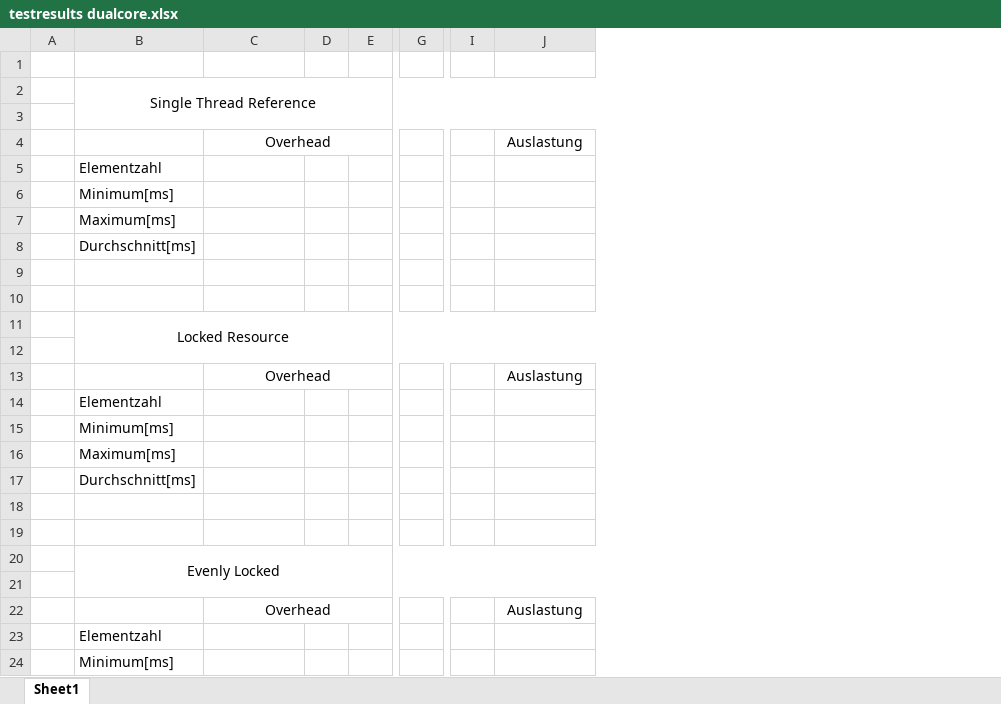
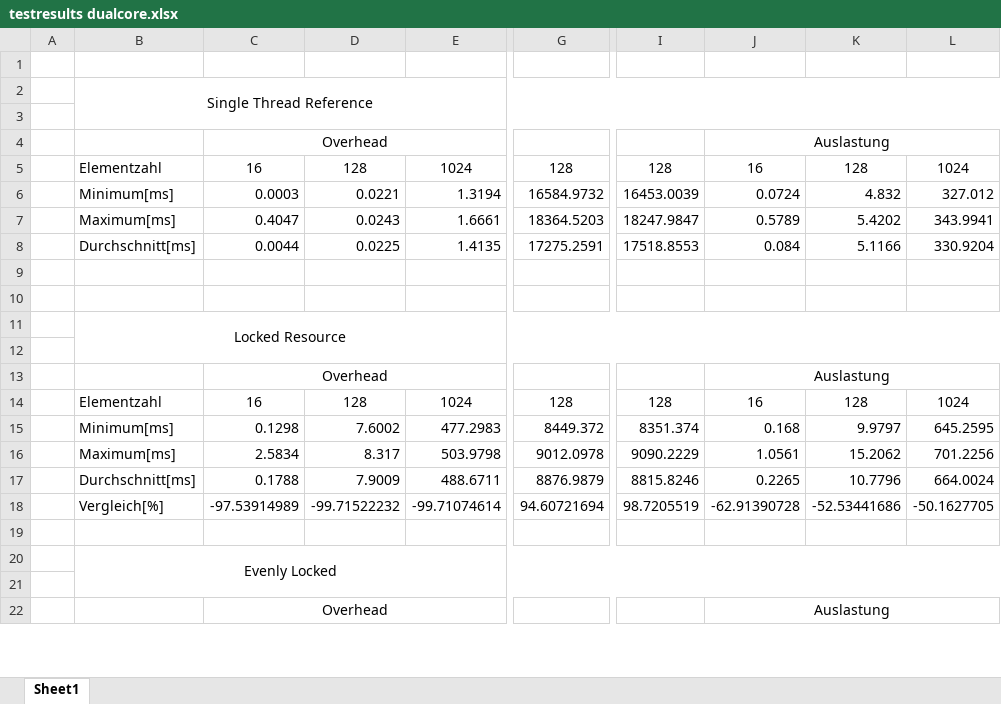
Before and after one commit to CaptainOachkatzl/DA, an Excel workbook: testresults dualcore.xlsx, sheet Sheet1, drawn as a sheet; only a part is shown, gaps mark what is left out; values as stored, in another font and other column widths than the file's, no borders; removed rows and columns are numbered as before the commit, all else as after; rows hold the shown columns only; the diff covers the shown part only; the diff names each change by its address in the sheet, - before the commit and + after, or states it on an @@ line.

```diff
--- a/testresults dualcore.xlsx (sheet Sheet1)
+++ b/testresults dualcore.xlsx (sheet Sheet1)
-column D, empty
-column E, empty
+column D, row 14: 128
+column E, row 14: 1024
-column G, empty
+column G, row 14: 128
-column I, empty
+column I, row 14: 128
+column K, row 14: 128
+column L, row 14: 1024
+J4:L4 merged
-row 5:  | Elementzahl
-row 6:  | Minimum[ms]
-row 7:  | Maximum[ms]
-row 8:  | Durchschnitt[ms]
+row 5:  | Elementzahl | 16 | 128 | 1024 | 128 | 128 | 16 | 128 | 1024
+row 6:  | Minimum[ms] | 0.0003 | 0.0221 | 1.3194 | 16584.9732 | 16453.0039 | 0.0724 | 4.832 | 327.012
+row 7:  | Maximum[ms] | 0.4047 | 0.0243 | 1.6661 | 18364.5203 | 18247.9847 | 0.5789 | 5.4202 | 343.9941
+row 8:  | Durchschnitt[ms] | 0.0044 | 0.0225 | 1.4135 | 17275.2591 | 17518.8553 | 0.084 | 5.1166 | 330.9204
+J13:L13 merged
-row 14:  | Elementzahl
-row 15:  | Minimum[ms]
-row 16:  | Maximum[ms]
-row 17:  | Durchschnitt[ms]
-row 14: (empty)
+row 14:  | Elementzahl | 16 | 128 | 1024 | 128 | 128 | 16 | 128 | 1024
+row 15:  | Minimum[ms] | 0.1298 | 7.6002 | 477.2983 | 8449.372 | 8351.374 | 0.168 | 9.9797 | 645.2595
+row 16:  | Maximum[ms] | 2.5834 | 8.317 | 503.9798 | 9012.0978 | 9090.2229 | 1.0561 | 15.2062 | 701.2256
+row 17:  | Durchschnitt[ms] | 0.1788 | 7.9009 | 488.6711 | 8876.9879 | 8815.8246 | 0.2265 | 10.7796 | 664.0024
+row 18:  | Vergleich[%] | -97.53914989 | -99.71522232 | -99.71074614 | 94.60721694 | 98.7205519 | -62.91390728 | -52.53441686 | -50.1627705
+J22:L22 merged
-row 23:  | Elementzahl
-row 24:  | Minimum[ms]
```
Also changed, not shown: 13 added rows, 10 removed rows, 22 edited cells and merged cells elsewhere in this sheet, testresults quadcore.xlsx, testresults tricore.xlsx.
